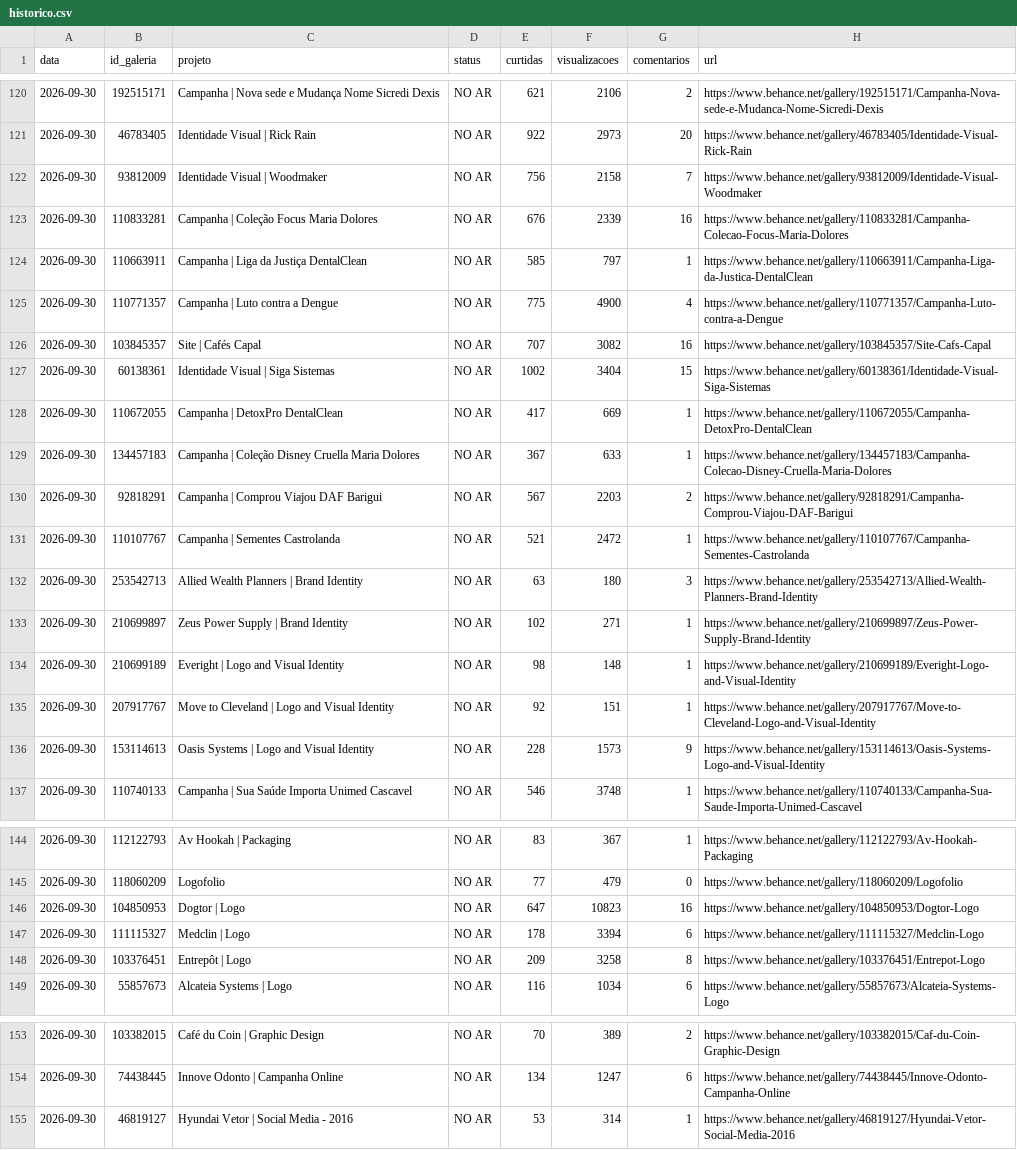
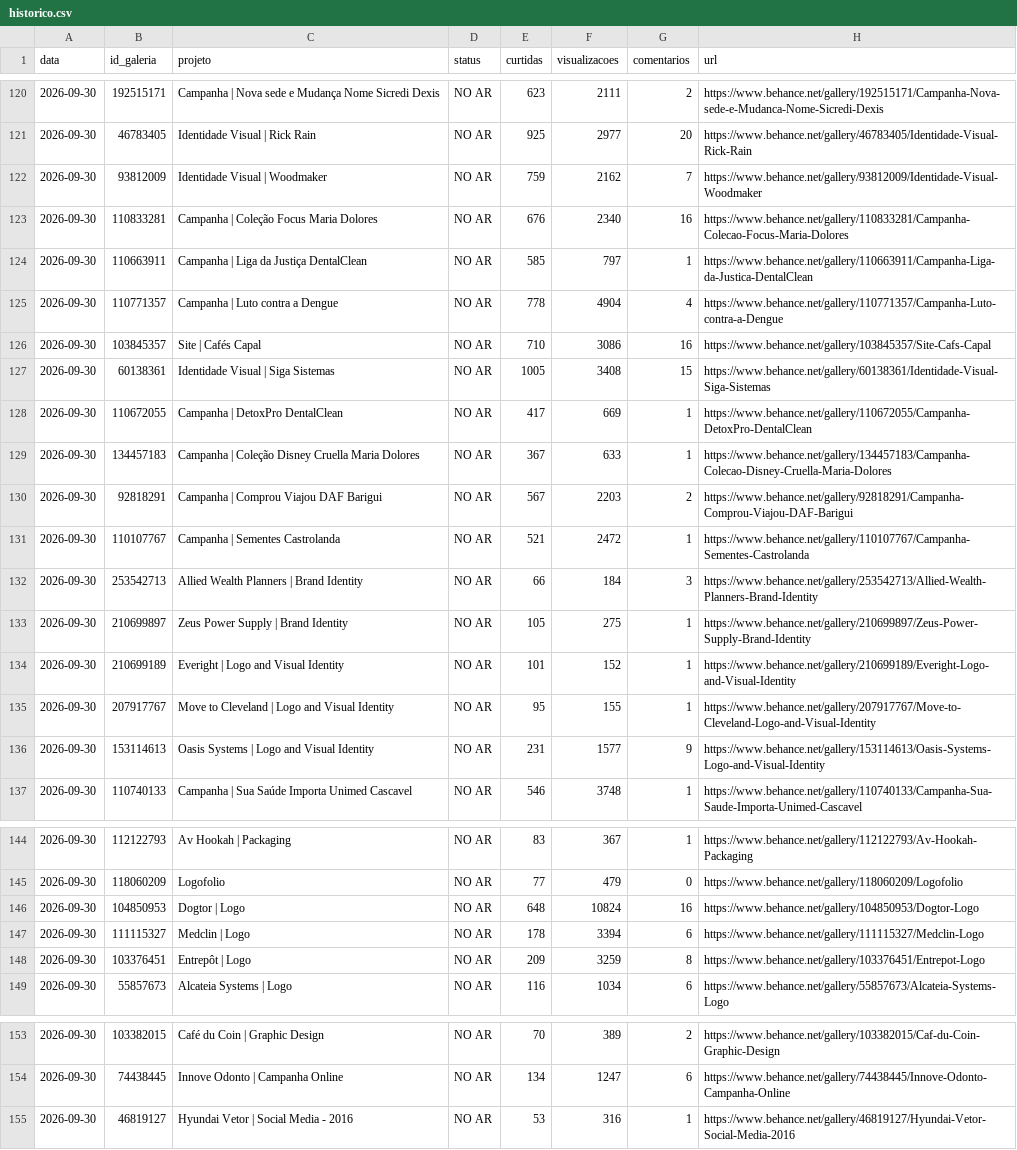
Before and after one commit to sicv0Id/bemonitor, a CSV file: historico.csv, drawn as a sheet; only a part is shown, gaps mark what is left out; the diff covers the shown part only.

```diff
--- a/historico.csv
+++ b/historico.csv
@@ -120,9 +120,9 @@
-2026-09-30;192515171;Campanha | Nova sede e Mudança Nome Sicredi Dexis;NO AR;621;2106;2;https://www.behance.net/gallery/192515171/Campanha-Nova-sede-e-Mudanca-Nome-Sicredi-Dexis
-2026-09-30;46783405;Identidade Visual | Rick Rain;NO AR;922;2973;20;https://www.behance.net/gallery/46783405/Identidade-Visual-Rick-Rain
-2026-09-30;93812009;Identidade Visual | Woodmaker;NO AR;756;2158;7;https://www.behance.net/gallery/93812009/Identidade-Visual-Woodmaker
-2026-09-30;110833281;Campanha | Coleção Focus Maria Dolores;NO AR;676;2339;16;https://www.behance.net/gallery/110833281/Campanha-Colecao-Focus-Maria-Dolores
+2026-09-30;192515171;Campanha | Nova sede e Mudança Nome Sicredi Dexis;NO AR;623;2111;2;https://www.behance.net/gallery/192515171/Campanha-Nova-sede-e-Mudanca-Nome-Sicredi-Dexis
+2026-09-30;46783405;Identidade Visual | Rick Rain;NO AR;925;2977;20;https://www.behance.net/gallery/46783405/Identidade-Visual-Rick-Rain
+2026-09-30;93812009;Identidade Visual | Woodmaker;NO AR;759;2162;7;https://www.behance.net/gallery/93812009/Identidade-Visual-Woodmaker
+2026-09-30;110833281;Campanha | Coleção Focus Maria Dolores;NO AR;676;2340;16;https://www.behance.net/gallery/110833281/Campanha-Colecao-Focus-Maria-Dolores
 2026-09-30;110663911;Campanha | Liga da Justiça DentalClean;NO AR;585;797;1;https://www.behance.net/gallery/110663911/Campanha-Liga-da-Justica-DentalClean
-2026-09-30;110771357;Campanha | Luto contra a Dengue;NO AR;775;4900;4;https://www.behance.net/gallery/110771357/Campanha-Luto-contra-a-Dengue
-2026-09-30;103845357;Site | Cafés Capal;NO AR;707;3082;16;https://www.behance.net/gallery/103845357/Site-Cafs-Capal
-2026-09-30;60138361;Identidade Visual | Siga Sistemas;NO AR;1002;3404;15;https://www.behance.net/gallery/60138361/Identidade-Visual-Siga-Sistemas
+2026-09-30;110771357;Campanha | Luto contra a Dengue;NO AR;778;4904;4;https://www.behance.net/gallery/110771357/Campanha-Luto-contra-a-Dengue
+2026-09-30;103845357;Site | Cafés Capal;NO AR;710;3086;16;https://www.behance.net/gallery/103845357/Site-Cafs-Capal
+2026-09-30;60138361;Identidade Visual | Siga Sistemas;NO AR;1005;3408;15;https://www.behance.net/gallery/60138361/Identidade-Visual-Siga-Sistemas
 2026-09-30;110672055;Campanha | DetoxPro DentalClean;NO AR;417;669;1;https://www.behance.net/gallery/110672055/Campanha-DetoxPro-DentalClean
@@ -131,7 +131,7 @@
 2026-09-30;110107767;Campanha | Sementes Castrolanda;NO AR;521;2472;1;https://www.behance.net/gallery/110107767/Campanha-Sementes-Castrolanda
-2026-09-30;253542713;Allied Wealth Planners | Brand Identity;NO AR;63;180;3;https://www.behance.net/gallery/253542713/Allied-Wealth-Planners-Brand-Identity
-2026-09-30;210699897;Zeus Power Supply | Brand Identity;NO AR;102;271;1;https://www.behance.net/gallery/210699897/Zeus-Power-Supply-Brand-Identity
-2026-09-30;210699189;Everight | Logo and Visual Identity;NO AR;98;148;1;https://www.behance.net/gallery/210699189/Everight-Logo-and-Visual-Identity
-2026-09-30;207917767;Move to Cleveland | Logo and Visual Identity;NO AR;92;151;1;https://www.behance.net/gallery/207917767/Move-to-Cleveland-Logo-and-Visual-Identity
-2026-09-30;153114613;Oasis Systems | Logo and Visual Identity;NO AR;228;1573;9;https://www.behance.net/gallery/153114613/Oasis-Systems-Logo-and-Visual-Identity
+2026-09-30;253542713;Allied Wealth Planners | Brand Identity;NO AR;66;184;3;https://www.behance.net/gallery/253542713/Allied-Wealth-Planners-Brand-Identity
+2026-09-30;210699897;Zeus Power Supply | Brand Identity;NO AR;105;275;1;https://www.behance.net/gallery/210699897/Zeus-Power-Supply-Brand-Identity
+2026-09-30;210699189;Everight | Logo and Visual Identity;NO AR;101;152;1;https://www.behance.net/gallery/210699189/Everight-Logo-and-Visual-Identity
+2026-09-30;207917767;Move to Cleveland | Logo and Visual Identity;NO AR;95;155;1;https://www.behance.net/gallery/207917767/Move-to-Cleveland-Logo-and-Visual-Identity
+2026-09-30;153114613;Oasis Systems | Logo and Visual Identity;NO AR;231;1577;9;https://www.behance.net/gallery/153114613/Oasis-Systems-Logo-and-Visual-Identity
 2026-09-30;110740133;Campanha | Sua Saúde Importa Unimed Cascavel;NO AR;546;3748;1;https://www.behance.net/gallery/110740133/Campanha-Sua-Saude-Importa-Unimed-Cascavel
@@ -145,5 +145,5 @@
 2026-09-30;118060209;Logofolio;NO AR;77;479;0;https://www.behance.net/gallery/118060209/Logofolio
-2026-09-30;104850953;Dogtor | Logo;NO AR;647;10823;16;https://www.behance.net/gallery/104850953/Dogtor-Logo
+2026-09-30;104850953;Dogtor | Logo;NO AR;648;10824;16;https://www.behance.net/gallery/104850953/Dogtor-Logo
 2026-09-30;111115327;Medclin | Logo;NO AR;178;3394;6;https://www.behance.net/gallery/111115327/Medclin-Logo
-2026-09-30;103376451;Entrepôt | Logo;NO AR;209;3258;8;https://www.behance.net/gallery/103376451/Entrepot-Logo
+2026-09-30;103376451;Entrepôt | Logo;NO AR;209;3259;8;https://www.behance.net/gallery/103376451/Entrepot-Logo
 2026-09-30;55857673;Alcateia Systems | Logo;NO AR;116;1034;6;https://www.behance.net/gallery/55857673/Alcateia-Systems-Logo
@@ -154,2 +154,2 @@
 2026-09-30;74438445;Innove Odonto | Campanha Online;NO AR;134;1247;6;https://www.behance.net/gallery/74438445/Innove-Odonto-Campanha-Online
-2026-09-30;46819127;Hyundai Vetor | Social Media - 2016;NO AR;53;314;1;https://www.behance.net/gallery/46819127/Hyundai-Vetor-Social-Media-2016
+2026-09-30;46819127;Hyundai Vetor | Social Media - 2016;NO AR;53;316;1;https://www.behance.net/gallery/46819127/Hyundai-Vetor-Social-Media-2016
```
Also changed, not shown: 32 edited cells elsewhere in this file, perfis-historico.csv, 2 other files.
